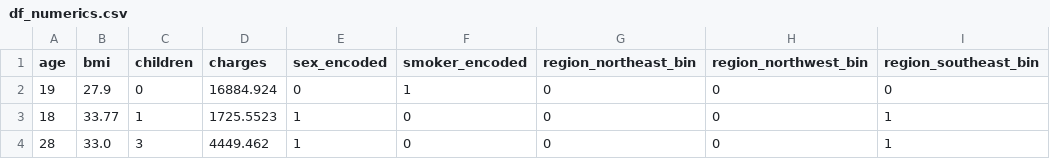
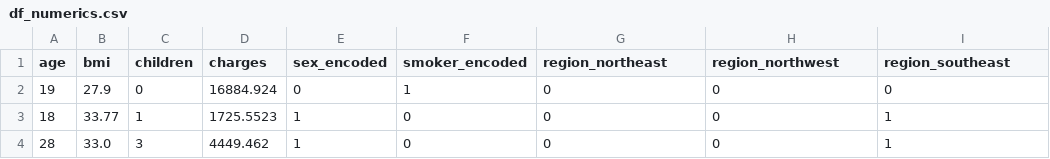
Before and after one commit to 4GeeksAcademy/machine-learning-regression_RDH, a CSV file: src/df_numerics.csv, drawn as a sheet; only a part is shown.

```diff
--- a/src/df_numerics.csv
+++ b/src/df_numerics.csv
@@ -1,2 +1,2 @@
-age,bmi,children,charges,sex_encoded,smoker_encoded,region_northeast_bin,region_northwest_bin,region_southeast_bin
+age,bmi,children,charges,sex_encoded,smoker_encoded,region_northeast,region_northwest,region_southeast
 19,27.9,0,16884.924,0,1,0,0,0
```
Also changed, not shown: 1 other file.
